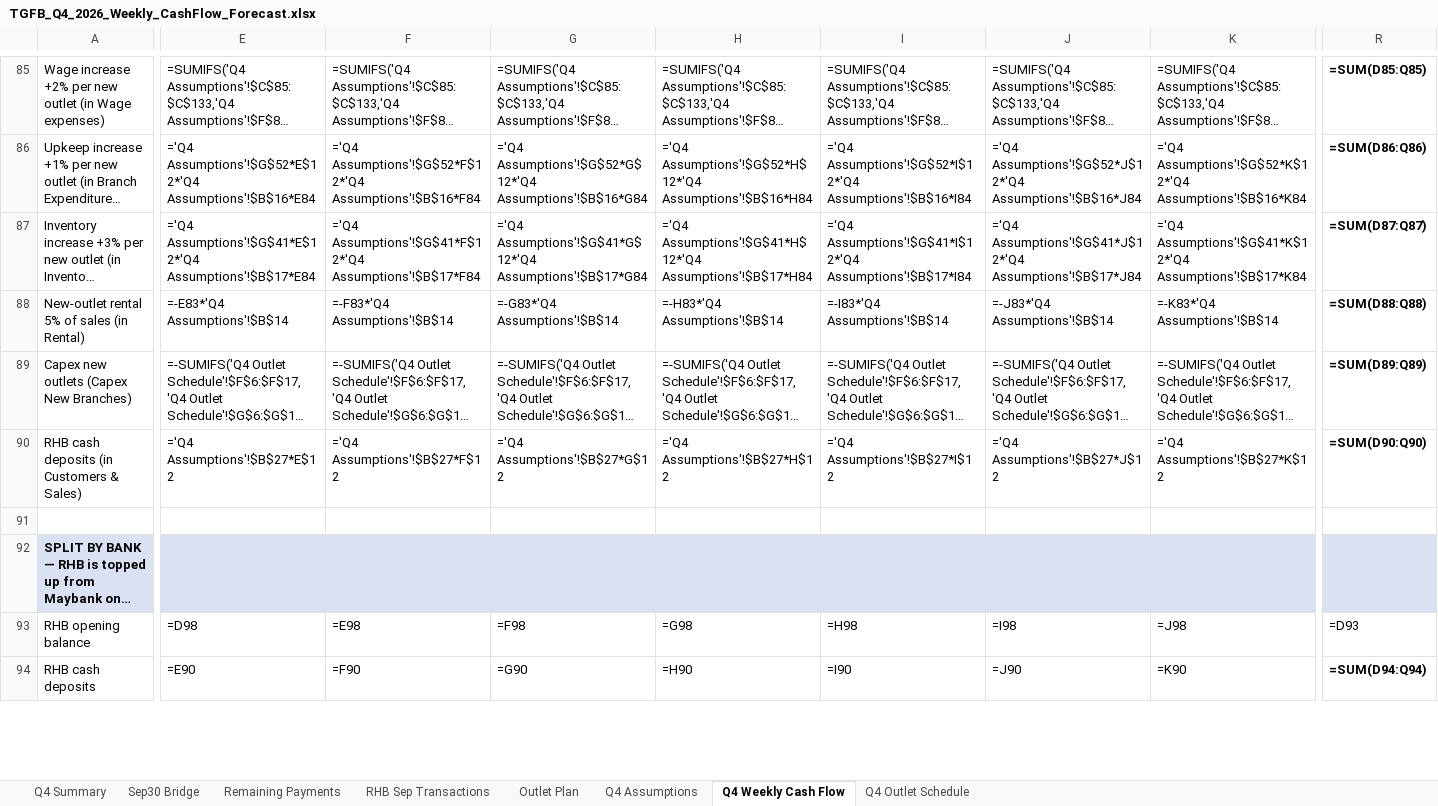
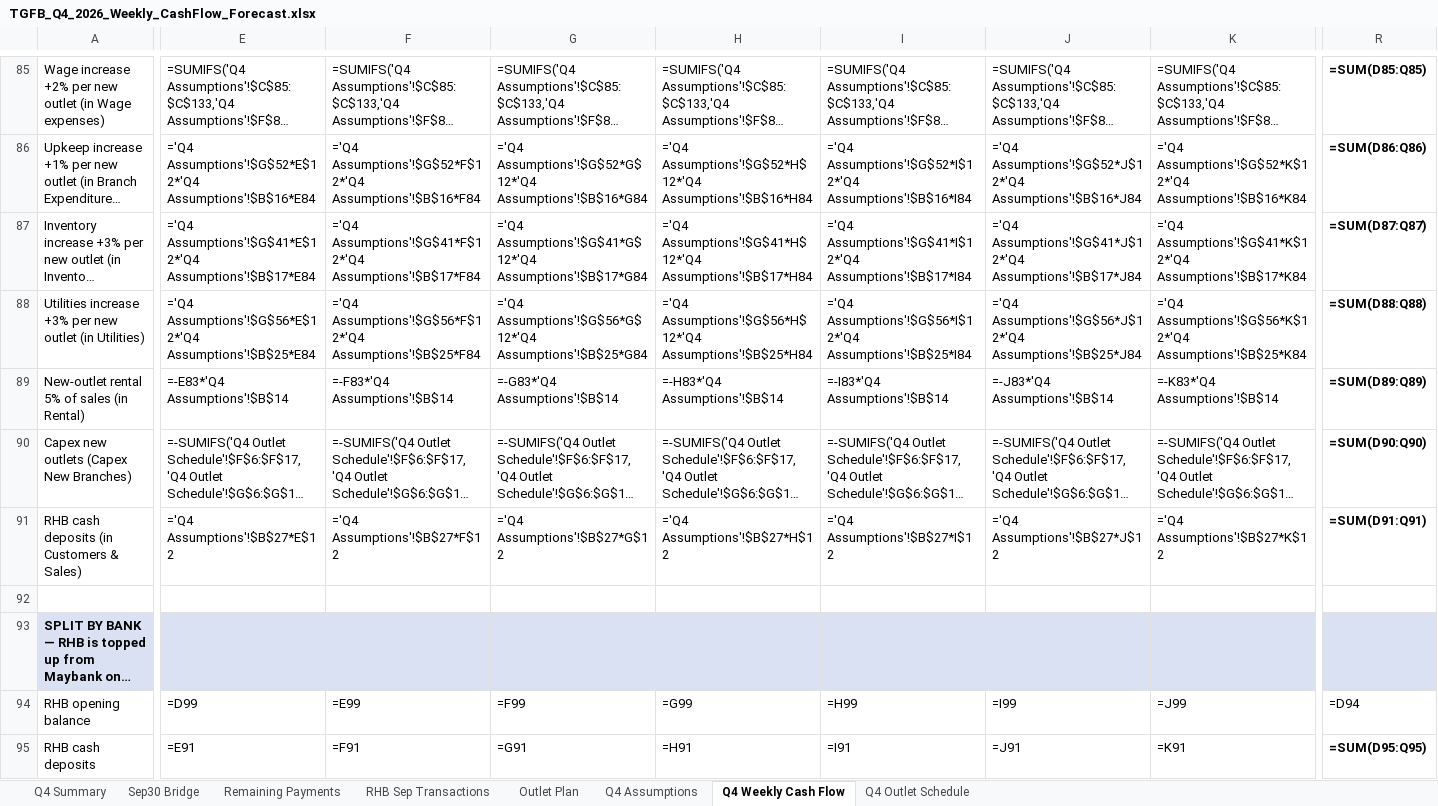
Before and after one commit to alongmunet/Q2OPEARTIONREPORT, an Excel workbook: TGFB_Q4_2026_Weekly_CashFlow_Forecast.xlsx, sheet Q4 Weekly Cash Flow, drawn as a sheet; only a part is shown, gaps mark what is left out; long unchanged cells end in …; values as stored, in another font and other column widths than the file's, no borders; formulas without a stored value are shown as written; charts and pictures not drawn; addresses are those after the commit; rows hold the shown columns only; the diff covers the shown part only; the diff names each change by its address in the sheet, - before the commit and + after, or states it on an @@ line.

```diff
--- a/TGFB_Q4_2026_Weekly_CashFlow_Forecast.xlsx (sheet Q4 Weekly Cash Flow)
+++ b/TGFB_Q4_2026_Weekly_CashFlow_Forecast.xlsx (sheet Q4 Weekly Cash Flow)
+row 88: Utilities increase +3% per new outlet (in Utilities) | ='Q4 Assumptions'!$G$56*E$12*'Q4 Assumptions'!$B$25*E84 | ='Q4 Assumptions'!$G$56*F$12*'Q4 Assumptions'!$B$25*F84 | ='Q4 Assumptions'!$G$56*G$12*'Q4 Assumptions'!$B$25*G84 | ='Q4 Assumptions'!$G$56*H$12*'Q4 Assumptions'!$B$25*H84 | ='Q4 Assumptions'!$G$56*I$12*'Q4 Assumptions'!$B$25*I84 | ='Q4 Assumptions'!$G$56*J$12*'Q4 Assumptions'!$B$25*J84 | ='Q4 Assumptions'!$G$56*K$12*'Q4 Assumptions'!$B$25*K84 | =SUM(D88:Q88)
-R89: =SUM(D88:Q88)
+R89: =SUM(D89:Q89)
-R90: =SUM(D89:Q89)
+R90: =SUM(D90:Q90)
-R91: =SUM(D90:Q90)
+R91: =SUM(D91:Q91)
-E94: =D98
+E94: =D99
-F94: =E98
+F94: =E99
-G94: =F98
+G94: =F99
-H94: =G98
+H94: =G99
-I94: =H98
+I94: =H99
-J94: =I98
+J94: =I99
-K94: =J98
+K94: =J99
-R94: =D93
+R94: =D94
-E95: =E90
+E95: =E91
-F95: =F90
+F95: =F91
-G95: =G90
+G95: =G91
-H95: =H90
+H95: =H91
-I95: =I90
+I95: =I91
-J95: =J90
+J95: =J91
-K95: =K90
+K95: =K91
-R95: =SUM(D94:Q94)
+R95: =SUM(D95:Q95)
```
Also changed, not shown: 1 added row, 1 removed row, 131 edited cells and cell formats elsewhere in this sheet, sheet Q4 Summary, sheet Q4 Assumptions, charts or pictures.
